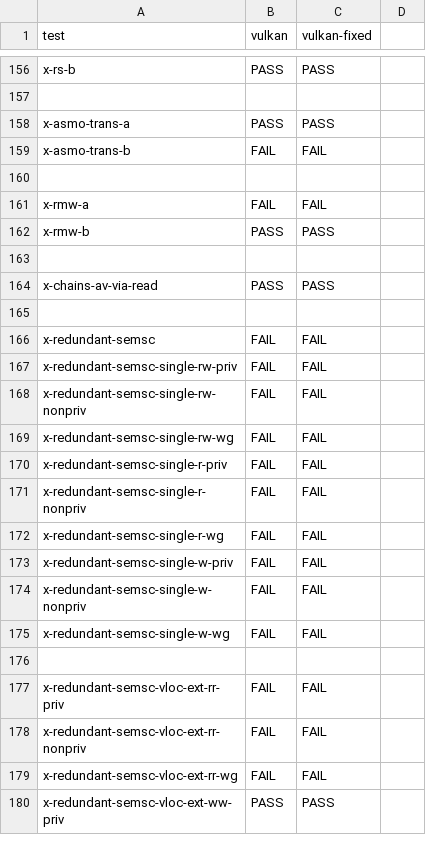
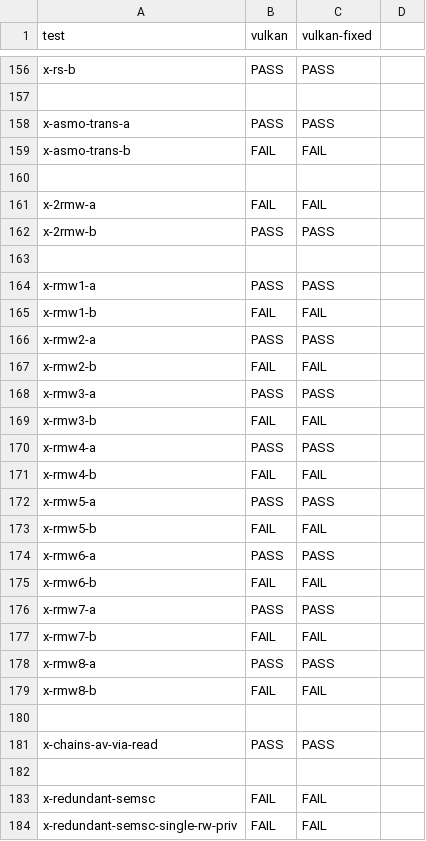
Before and after one commit to hernanponcedeleon/Dat3M, a CSV file: litmus/VULKAN/pvmm/expected-races-all.csv, drawn as a sheet; only a part is shown, gaps mark what is left out; the shorter side is filled out with more unchanged rows.

```diff
--- a/litmus/VULKAN/pvmm/expected-races-all.csv
+++ b/litmus/VULKAN/pvmm/expected-races-all.csv
@@ -160,4 +160,21 @@ x-asmo-trans-b,FAIL,FAIL,
 ,,,
-x-rmw-a,FAIL,FAIL,
-x-rmw-b,PASS,PASS,
+x-2rmw-a,FAIL,FAIL,
+x-2rmw-b,PASS,PASS,
+,,,
+x-rmw1-a,PASS,PASS,
+x-rmw1-b,FAIL,FAIL,
+x-rmw2-a,PASS,PASS,
+x-rmw2-b,FAIL,FAIL,
+x-rmw3-a,PASS,PASS,
+x-rmw3-b,FAIL,FAIL,
+x-rmw4-a,PASS,PASS,
+x-rmw4-b,FAIL,FAIL,
+x-rmw5-a,PASS,PASS,
+x-rmw5-b,FAIL,FAIL,
+x-rmw6-a,PASS,PASS,
+x-rmw6-b,FAIL,FAIL,
+x-rmw7-a,PASS,PASS,
+x-rmw7-b,FAIL,FAIL,
+x-rmw8-a,PASS,PASS,
+x-rmw8-b,FAIL,FAIL,
 ,,,
```
Also changed, not shown: litmus/VULKAN/pvmm/expected-all.csv, 18 other files.
